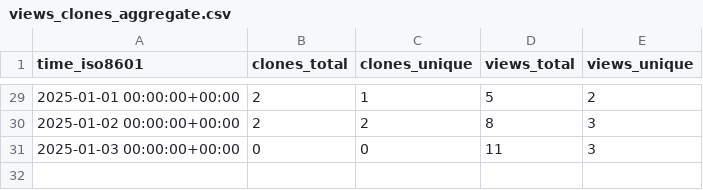
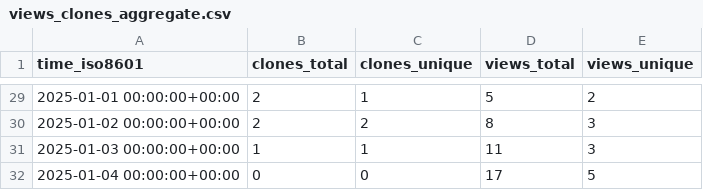
Before and after one commit to PacificBiosciences/sawfish, a CSV file: PacificBiosciences/sawfish/ghrs-data/views_clones_aggregate.csv, drawn as a sheet; only a part is shown, gaps mark what is left out.

```diff
--- a/PacificBiosciences/sawfish/ghrs-data/views_clones_aggregate.csv
+++ b/PacificBiosciences/sawfish/ghrs-data/views_clones_aggregate.csv
@@ -30,2 +30,3 @@ time_iso8601,clones_total,clones_unique,views_total,views_unique
 2025-01-02 00:00:00+00:00,2,2,8,3
-2025-01-03 00:00:00+00:00,0,0,11,3
+2025-01-03 00:00:00+00:00,1,1,11,3
+2025-01-04 00:00:00+00:00,0,0,17,5
```
Also changed, not shown: 1 other file.
